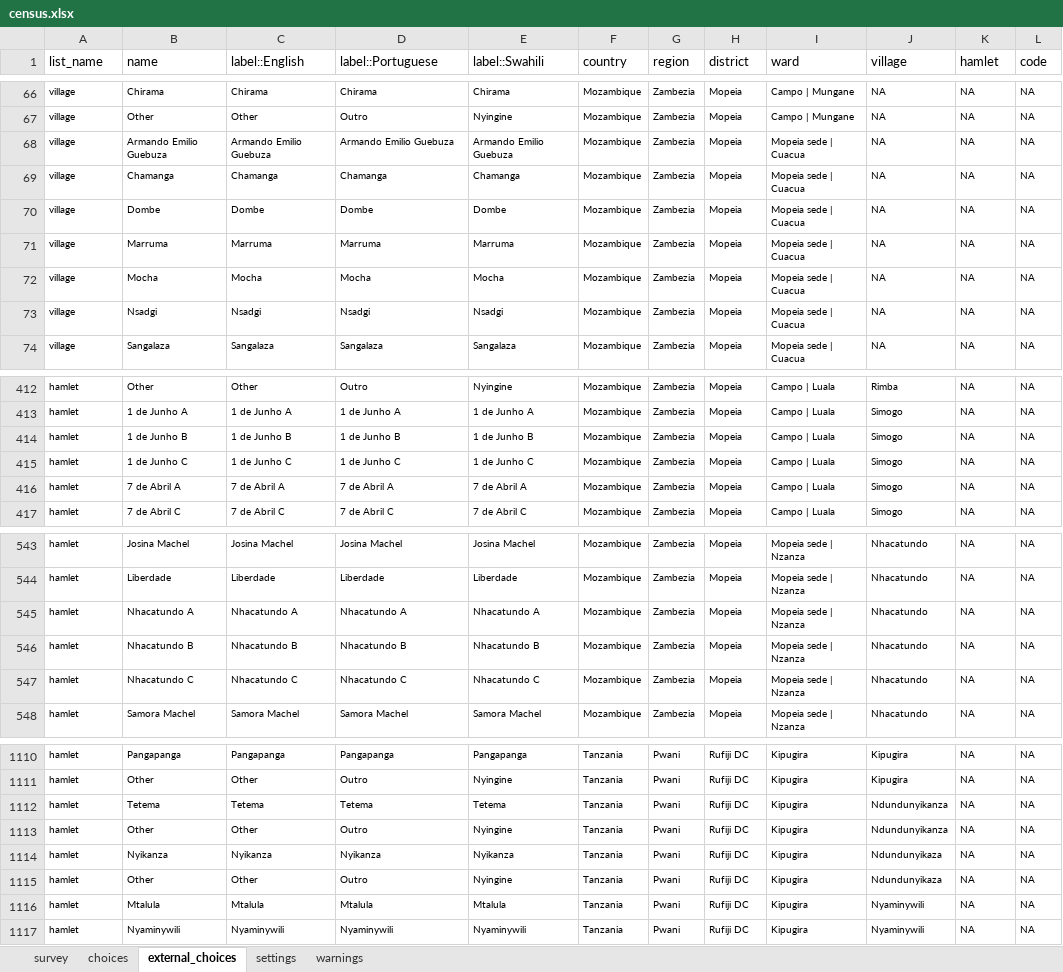
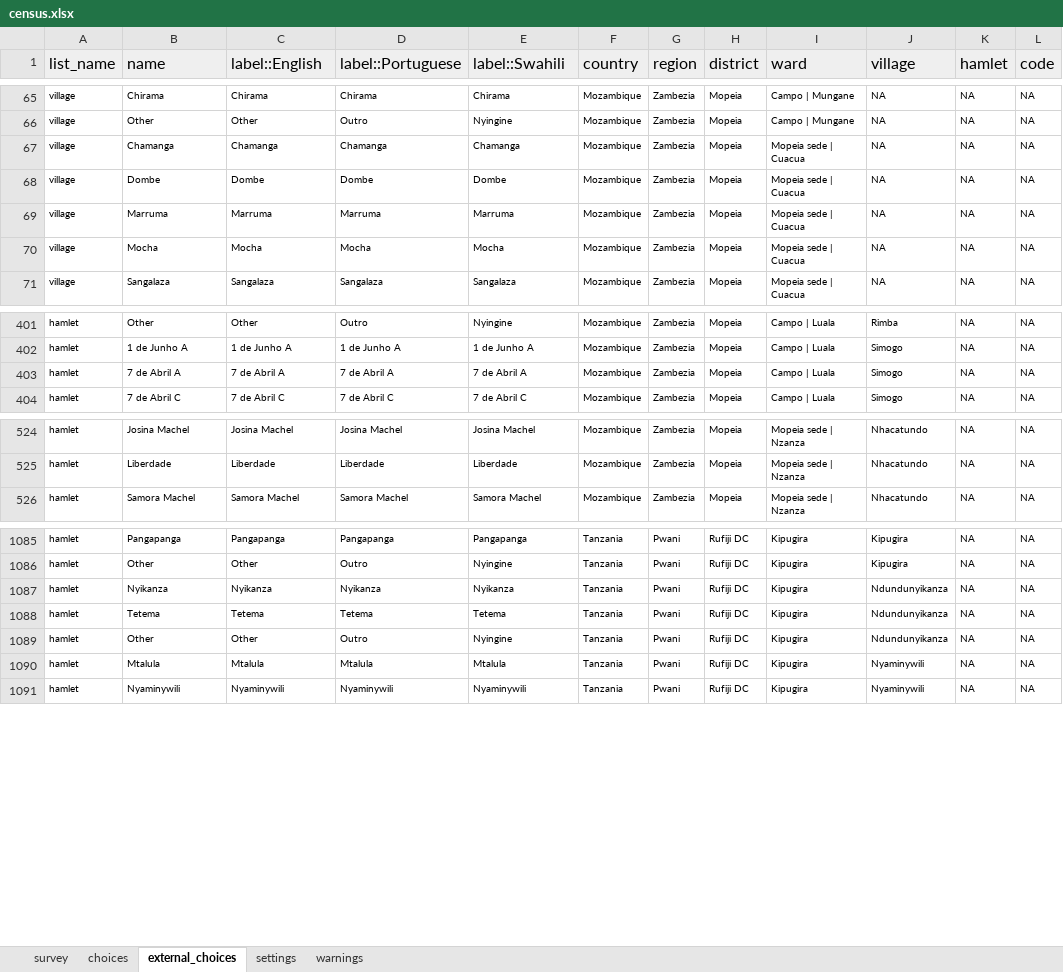
Before and after one commit to linl33/bohemia, an Excel workbook: forms/census/census.xlsx, sheet external_choices, drawn as a sheet; only a part is shown, gaps mark what is left out; values as stored, in another font and other column widths than the file's, no borders; charts and pictures and conditional formats not drawn; removed rows and columns are numbered as before the commit, all else as after; the diff covers the shown part only; the diff names each change by its address in the sheet, - before the commit and + after, or states it on an @@ line.

```diff
--- a/forms/census/census.xlsx (sheet external_choices)
+++ b/forms/census/census.xlsx (sheet external_choices)
-A1:L1 fill: none
+A1:L1 fill: #EFEFEF, text size: larger
-row 68: village | Armando Emilio Guebuza | Armando Emilio Guebuza | Armando Emilio Guebuza | Armando Emilio Guebuza | Mozambique | Zambezia | Mopeia | Mopeia sede | Cuacua | NA | NA | NA
-row 73: village | Nsadgi | Nsadgi | Nsadgi | Nsadgi | Mozambique | Zambezia | Mopeia | Mopeia sede | Cuacua | NA | NA | NA
-row 414: hamlet | 1 de Junho B | 1 de Junho B | 1 de Junho B | 1 de Junho B | Mozambique | Zambezia | Mopeia | Campo | Luala | Simogo | NA | NA
-row 415: hamlet | 1 de Junho C | 1 de Junho C | 1 de Junho C | 1 de Junho C | Mozambique | Zambezia | Mopeia | Campo | Luala | Simogo | NA | NA
-row 545: hamlet | Nhacatundo A | Nhacatundo A | Nhacatundo A | Nhacatundo A | Mozambique | Zambezia | Mopeia | Mopeia sede | Nzanza | Nhacatundo | NA | NA
-row 546: hamlet | Nhacatundo B | Nhacatundo B | Nhacatundo B | Nhacatundo B | Mozambique | Zambezia | Mopeia | Mopeia sede | Nzanza | Nhacatundo | NA | NA
-row 547: hamlet | Nhacatundo C | Nhacatundo C | Nhacatundo C | Nhacatundo C | Mozambique | Zambezia | Mopeia | Mopeia sede | Nzanza | Nhacatundo | NA | NA
+row 1087: hamlet | Nyikanza | Nyikanza | Nyikanza | Nyikanza | Tanzania | Pwani | Rufiji DC | Kipugira | Ndundunyikanza | NA | NA
-row 1114: hamlet | Nyikanza | Nyikanza | Nyikanza | Nyikanza | Tanzania | Pwani | Rufiji DC | Kipugira | Ndundunyikaza | NA | NA
-row 1115: hamlet | Other | Other | Outro | Nyingine | Tanzania | Pwani | Rufiji DC | Kipugira | Ndundunyikaza | NA | NA
```
Also changed, not shown: 4 added rows and 22 removed rows elsewhere in this sheet, sheet choices, sheet survey, sheet settings, 2 other files.
